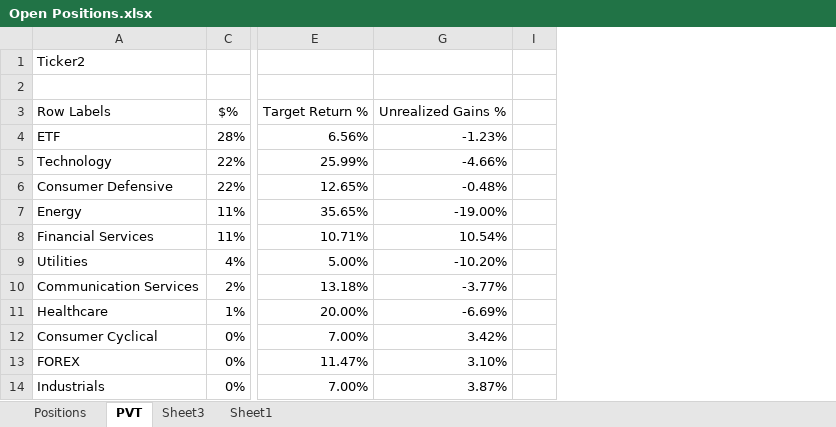
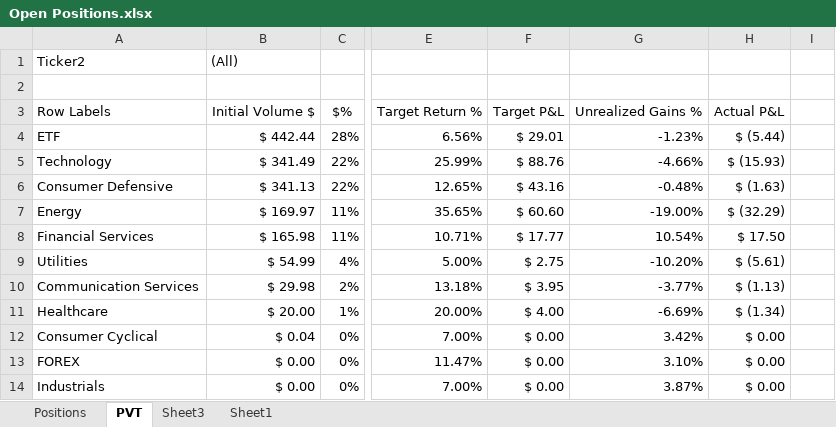
Before and after one commit to SRodWal/StockSillines, an Excel workbook: Open Positions.xlsx, sheet PVT, drawn as a sheet; only a part is shown, gaps mark what is left out; values as stored, in another font and other column widths than the file's, no borders; conditional formats not drawn; the diff names each change by its address in the sheet, - before the commit and + after, or states it on an @@ line.

```diff
--- a/Open Positions.xlsx (sheet PVT)
+++ b/Open Positions.xlsx (sheet PVT)
@@ column B unhidden, rows 1-14: (All) |  | Initial Volume $ | $ 442.44 | $ 341.49 | $ 341.13 | $ 169.97 | $ 165.98 | $ 54.99 | $ 29.98 | $ 20.00 | $ 0.04 | $ 0.00 | $ 0.00 @@
@@ column F unhidden, rows 3-14: Target P&L | $ 29.01 | $ 88.76 | $ 43.16 | $ 60.60 | $ 17.77 | $ 2.75 | $ 3.95 | $ 4.00 | $ 0.00 | $ 0.00 | $ 0.00 @@
@@ column H unhidden, rows 3-14: Actual P&L | $ (5.44) | $ (15.93) | $ (1.63) | $ (32.29) | $ 17.50 | $ (5.61) | $ (1.13) | $ (1.34) | $ 0.00 | $ 0.00 | $ 0.00 @@
```
Also changed, not shown: sheet Positions, formulas that keep their value, hidden cells, updated_close_prices.xlsx, 5 other files.
